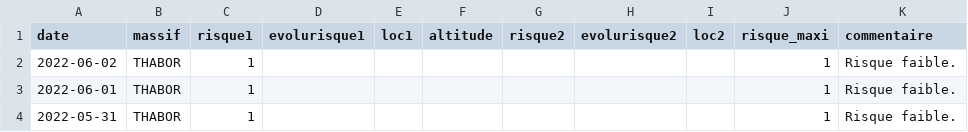
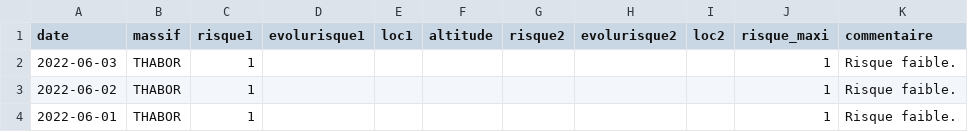
Before and after one commit to qloridant/meteofrance_bra_hist, a CSV file: src/data/THABOR/hist.csv, drawn as a sheet; only a part is shown; the shorter side is filled out with more unchanged rows; the diff names each change by its address in the sheet, - before the commit and + after, or states it on an @@ line.

Commit message:
Daily automatic file update

```diff
--- a/src/data/THABOR/hist.csv
+++ b/src/data/THABOR/hist.csv
+row 2: 2022-06-03 | THABOR | 1 |  |  |  |  |  |  | 1 | Risque faible.
```
